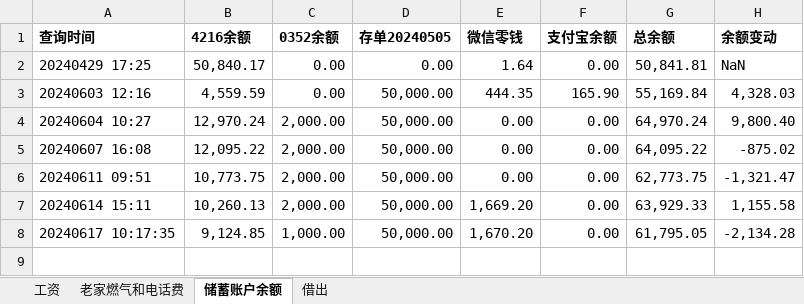
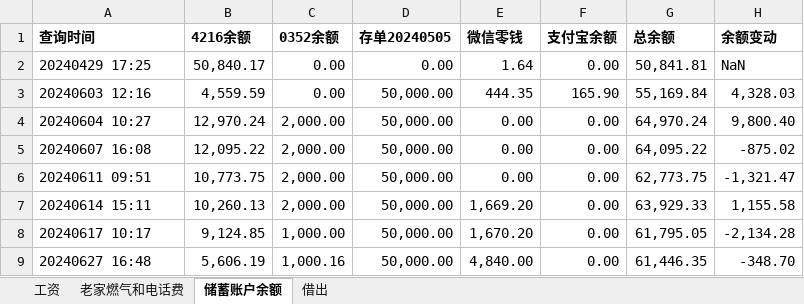
Before and after one commit to lizhenbang56/Papers, an Excel workbook: 书摘/财务/工资.xlsx, sheet 储蓄账户余额, drawn as a sheet; values as stored, in another font and other column widths than the file's, no borders; the diff names each change by its address in the sheet, - before the commit and + after, or states it on an @@ line.

```diff
--- a/书摘/财务/工资.xlsx (sheet 储蓄账户余额)
+++ b/书摘/财务/工资.xlsx (sheet 储蓄账户余额)
-A8 (查询时间): 20240617 10:17:35
+A8 (查询时间): 20240617 10:17
+row 9: 20240627 16:48 | 5,606.19 | 1,000.16 | 50,000.00 | 4,840.00 | 0.00 | 61,446.35 | -348.70
```
Also changed, not shown: sheet 借出, sheet 老家燃气和电话费, 6 other files.
